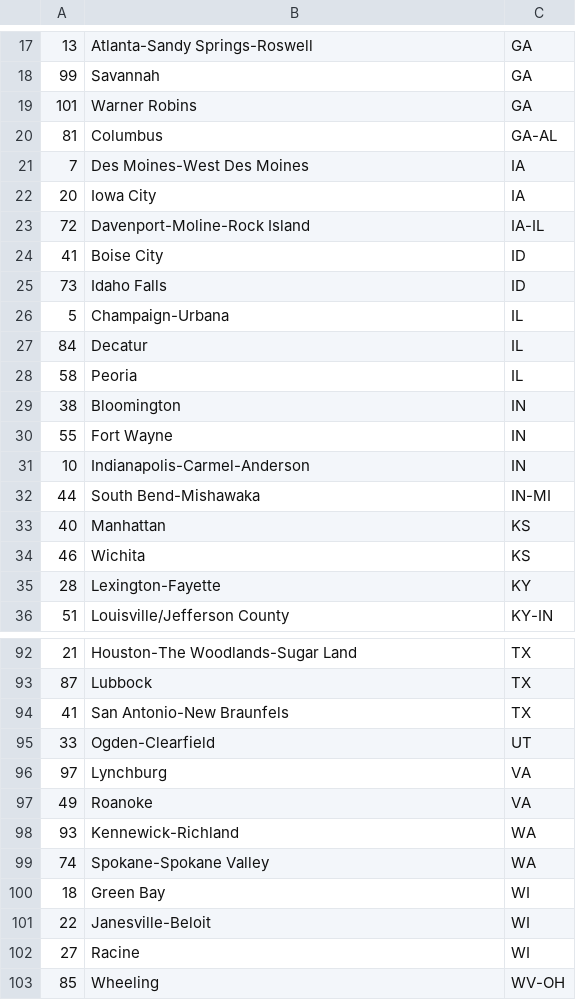
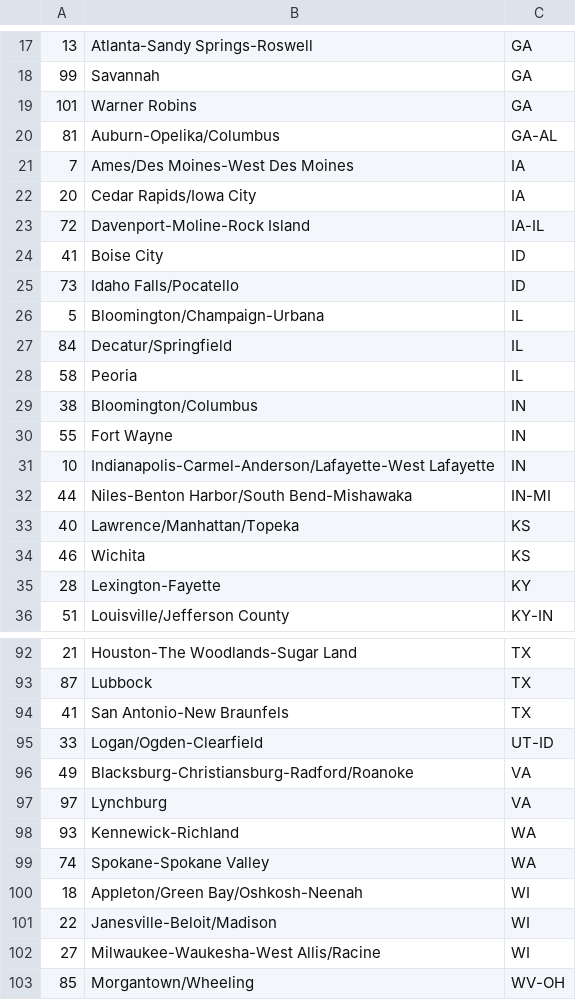
Before and after one commit to amykim5807/jsa, a CSV file: data/msas_by_state.csv, drawn as a sheet; only a part is shown, gaps mark what is left out; the diff covers the shown part only.

```diff
--- a/data/msas_by_state.csv
+++ b/data/msas_by_state.csv
@@ -20,3 +20,3 @@
-81,"Columbus","GA-AL"
-7,"Des Moines-West Des Moines","IA"
-20,"Iowa City","IA"
+"81","Auburn-Opelika/Columbus","GA-AL"
+"7","Ames/Des Moines-West Des Moines","IA"
+"20","Cedar Rapids/Iowa City","IA"
@@ -25,3 +25,3 @@
-73,"Idaho Falls","ID"
-5,"Champaign-Urbana","IL"
-84,"Decatur","IL"
+"73","Idaho Falls/Pocatello","ID"
+"5","Bloomington/Champaign-Urbana","IL"
+"84","Decatur/Springfield","IL"
@@ -29 +29 @@
-38,"Bloomington","IN"
+"38","Bloomington/Columbus","IN"
@@ -31,3 +31,3 @@
-10,"Indianapolis-Carmel-Anderson","IN"
-44,"South Bend-Mishawaka","IN-MI"
-40,"Manhattan","KS"
+"10","Indianapolis-Carmel-Anderson/Lafayette-West Lafayette","IN"
+"44","Niles-Benton Harbor/South Bend-Mishawaka","IN-MI"
+"40","Lawrence/Manhattan/Topeka","KS"
@@ -95 +95,2 @@
-33,"Ogden-Clearfield","UT"
+"33","Logan/Ogden-Clearfield","UT-ID"
+"49","Blacksburg-Christiansburg-Radford/Roanoke","VA"
@@ -97 +97,0 @@
-49,"Roanoke","VA"
@@ -100,4 +100,4 @@
-18,"Green Bay","WI"
-22,"Janesville-Beloit","WI"
-27,"Racine","WI"
-85,"Wheeling","WV-OH"
+"18","Appleton/Green Bay/Oshkosh-Neenah","WI"
+"22","Janesville-Beloit/Madison","WI"
+"27","Milwaukee-Waukesha-West Allis/Racine","WI"
+"85","Morgantown/Wheeling","WV-OH"
```
Also changed, not shown: 3 added rows, 3 removed rows and 9 edited cells elsewhere in this file, 4 other files.
